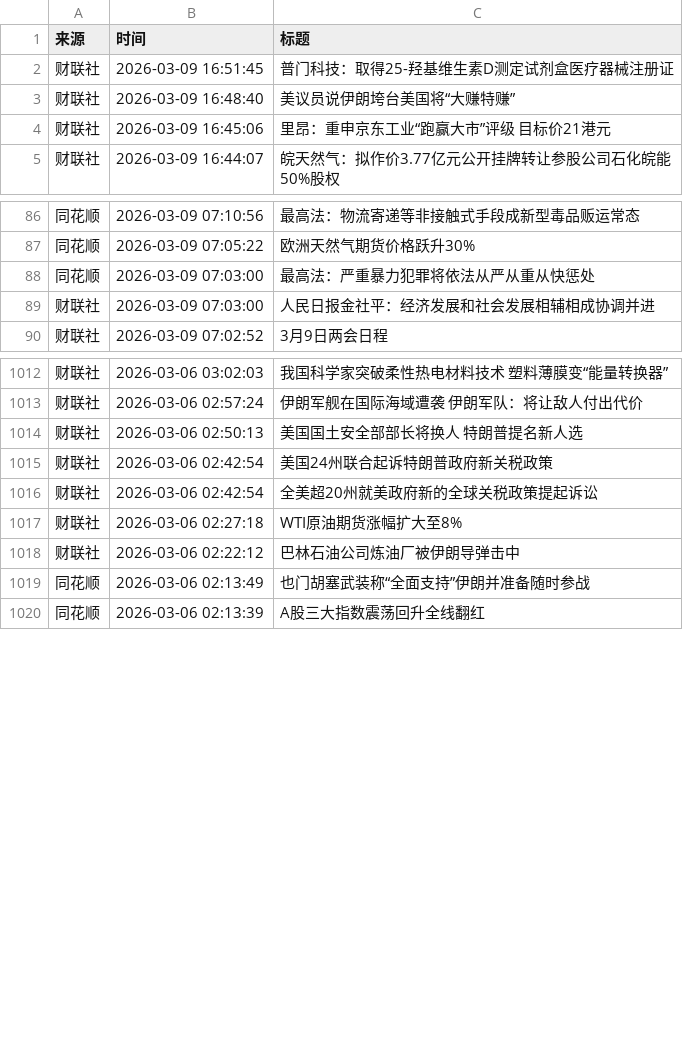
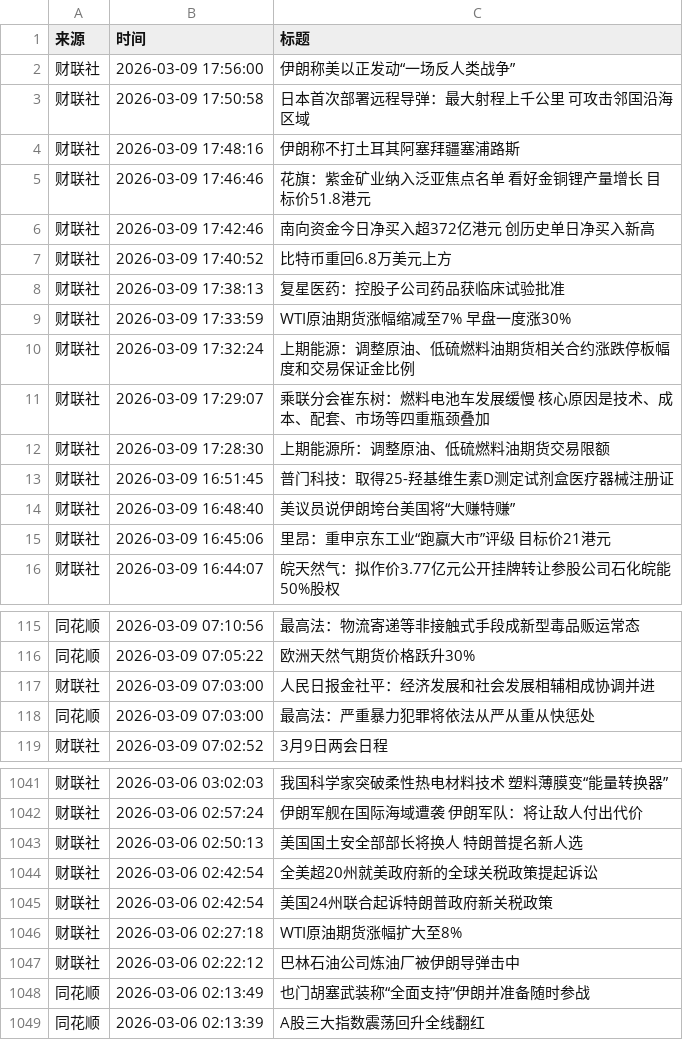
Before and after one commit to YutaoH/huiboyanbao, a CSV file: 财经新闻数据/financial_news_archive-2026-03.csv, drawn as a sheet; only a part is shown, gaps mark what is left out; the diff covers the shown part only.

```diff
--- a/财经新闻数据/financial_news_archive-2026-03.csv
+++ b/财经新闻数据/financial_news_archive-2026-03.csv
@@ -1,2 +1,13 @@
 来源,时间,标题
+财联社,2026-03-09 17:56:00,伊朗称美以正发动“一场反人类战争”
+财联社,2026-03-09 17:50:58,日本首次部署远程导弹：最大射程上千公里 可攻击邻国沿海区域
+财联社,2026-03-09 17:48:16,伊朗称不打土耳其阿塞拜疆塞浦路斯
+财联社,2026-03-09 17:46:46,花旗：紫金矿业纳入泛亚焦点名单 看好金铜锂产量增长 目标价51.8港元
+财联社,2026-03-09 17:42:46,南向资金今日净买入超372亿港元 创历史单日净买入新高
+财联社,2026-03-09 17:40:52,比特币重回6.8万美元上方
+财联社,2026-03-09 17:38:13,复星医药：控股子公司药品获临床试验批准
+财联社,2026-03-09 17:33:59,WTI原油期货涨幅缩减至7% 早盘一度涨30%
+财联社,2026-03-09 17:32:24,上期能源：调整原油、低硫燃料油期货相关合约涨跌停板幅度和交易保证金比例
+财联社,2026-03-09 17:29:07,乘联分会崔东树：燃料电池车发展缓慢 核心原因是技术、成本、配套、市场等四重瓶颈叠加
+财联社,2026-03-09 17:28:30,上期能源所：调整原油、低硫燃料油期货交易限额
 财联社,2026-03-09 16:51:45,普门科技：取得25-羟基维生素D测定试剂盒医疗器械注册证
@@ -87,4 +116,4 @@
 同花顺,2026-03-09 07:05:22,欧洲天然气期货价格跃升30%
+财联社,2026-03-09 07:03:00,人民日报金社平：经济发展和社会发展相辅相成协调并进
 同花顺,2026-03-09 07:03:00,最高法：严重暴力犯罪将依法从严从重从快惩处
-财联社,2026-03-09 07:03:00,人民日报金社平：经济发展和社会发展相辅相成协调并进
 财联社,2026-03-09 07:02:52,3月9日两会日程
@@ -1014,4 +1043,4 @@
 财联社,2026-03-06 02:50:13,美国国土安全部部长将换人 特朗普提名新人选
+财联社,2026-03-06 02:42:54,全美超20州就美政府新的全球关税政策提起诉讼
 财联社,2026-03-06 02:42:54,美国24州联合起诉特朗普政府新关税政策
-财联社,2026-03-06 02:42:54,全美超20州就美政府新的全球关税政策提起诉讼
 财联社,2026-03-06 02:27:18,WTI原油期货涨幅扩大至8%
```
Also changed, not shown: 18 added rows and 1 removed row elsewhere in this file, 5 other files.
